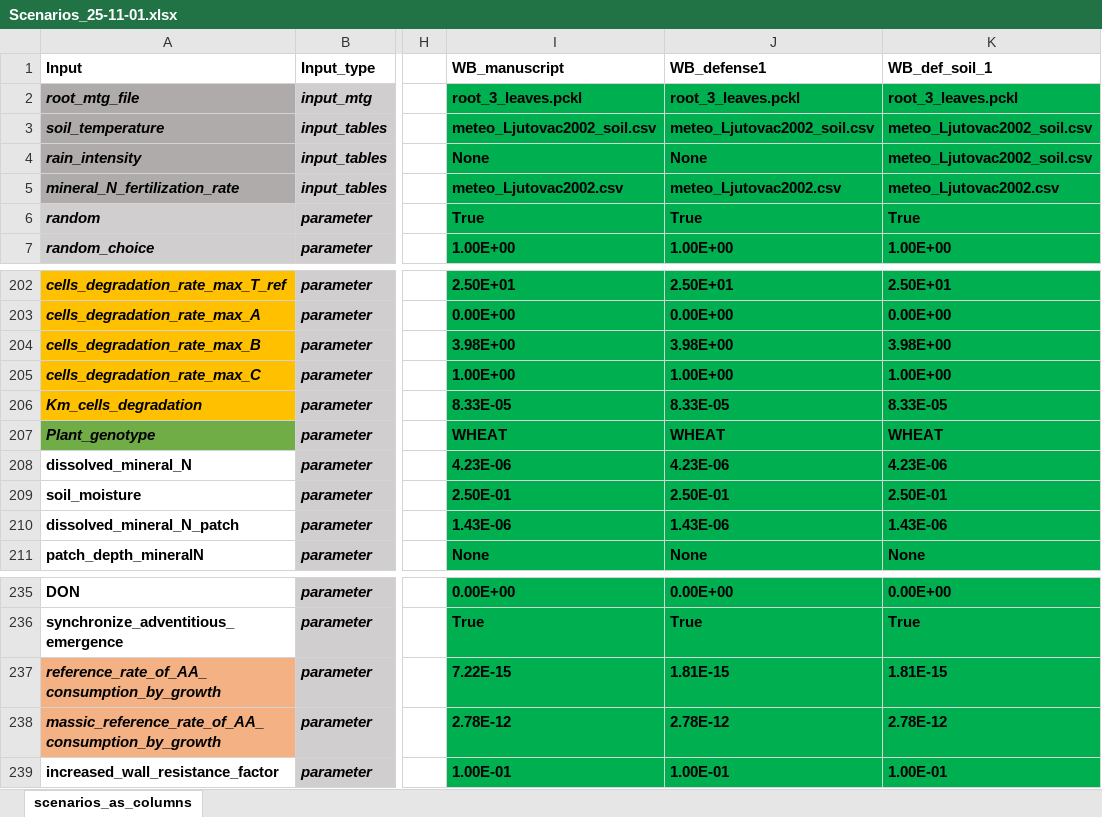
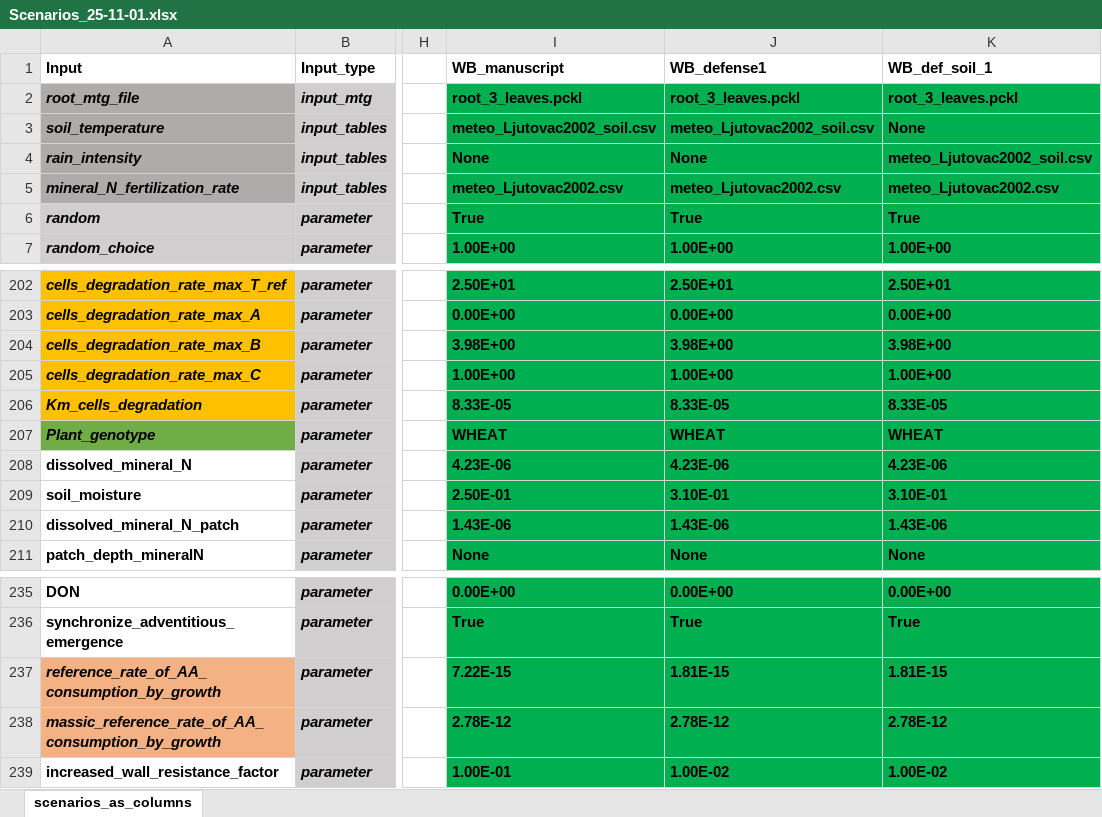
Before and after one commit to GeraultTr/Wheat-BRIDGES, an Excel workbook: simulations/scene/inputs/Scenarios_25-11-01.xlsx, sheet scenarios_as_columns, drawn as a sheet; only a part is shown, gaps mark what is left out; values as stored, in another font and other column widths than the file's, no borders; conditional formats not drawn; the diff names each change by its address in the sheet, - before the commit and + after, or states it on an @@ line.

```diff
--- a/simulations/scene/inputs/Scenarios_25-11-01.xlsx (sheet scenarios_as_columns)
+++ b/simulations/scene/inputs/Scenarios_25-11-01.xlsx (sheet scenarios_as_columns)
-K3 (WB_def_soil_1): meteo_Ljutovac2002_soil.csv
+K3 (WB_def_soil_1): None
-J209 (WB_defense1): 2.50E-01
+J209 (WB_defense1): 3.10E-01
-K209 (WB_def_soil_1): 2.50E-01
+K209 (WB_def_soil_1): 3.10E-01
-J239 (WB_defense1): 1.00E-01
+J239 (WB_defense1): 1.00E-02
-K239 (WB_def_soil_1): 1.00E-01
+K239 (WB_def_soil_1): 1.00E-02
```
Also changed, not shown: 8 other files.
